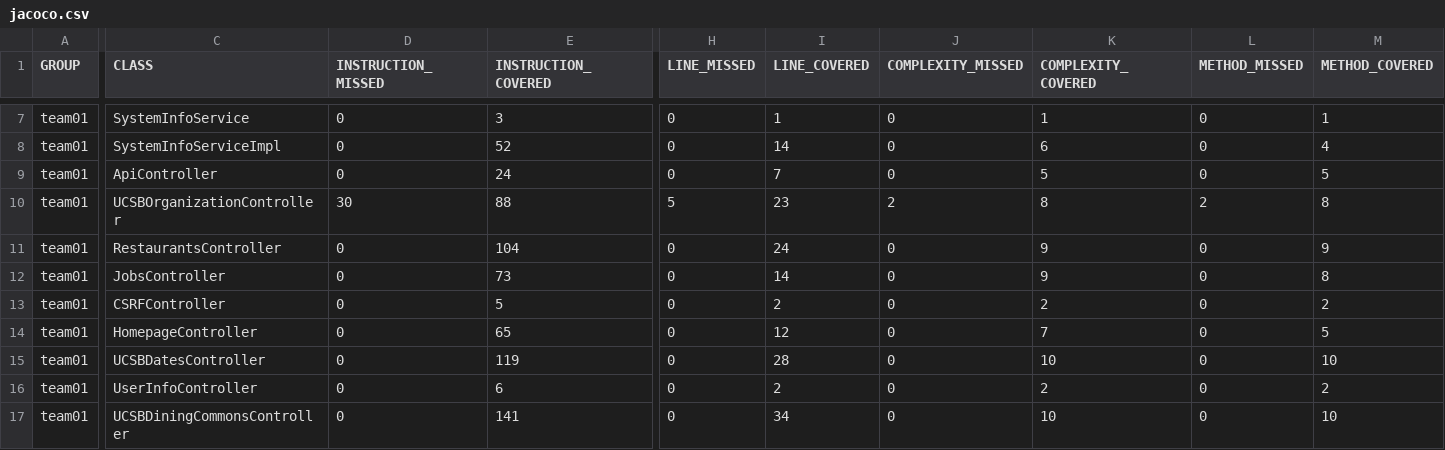
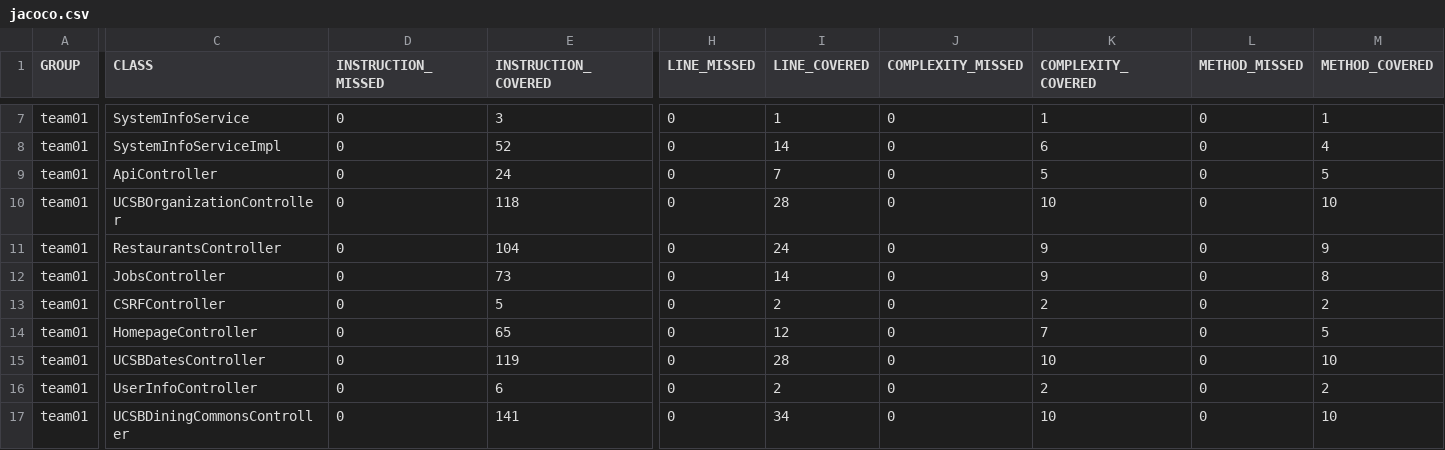
Before and after one commit to ucsb-cs156-f26/team01-f26-01, a CSV file: prs/65/jacoco/jacoco.csv, drawn as a sheet; only a part is shown, gaps mark what is left out; the diff names each change by its address in the sheet, - before the commit and + after, or states it on an @@ line.

```diff
--- a/prs/65/jacoco/jacoco.csv
+++ b/prs/65/jacoco/jacoco.csv
-D10 (INSTRUCTION_MISSED): 30
+D10 (INSTRUCTION_MISSED): 0
-E10 (INSTRUCTION_COVERED): 88
+E10 (INSTRUCTION_COVERED): 118
-H10 (LINE_MISSED): 5
+H10 (LINE_MISSED): 0
-I10 (LINE_COVERED): 23
+I10 (LINE_COVERED): 28
-J10 (COMPLEXITY_MISSED): 2
+J10 (COMPLEXITY_MISSED): 0
-K10 (COMPLEXITY_COVERED): 8
+K10 (COMPLEXITY_COVERED): 10
-L10 (METHOD_MISSED): 2
+L10 (METHOD_MISSED): 0
-M10 (METHOD_COVERED): 8
+M10 (METHOD_COVERED): 10
```
Also changed, not shown: 7 other files.
